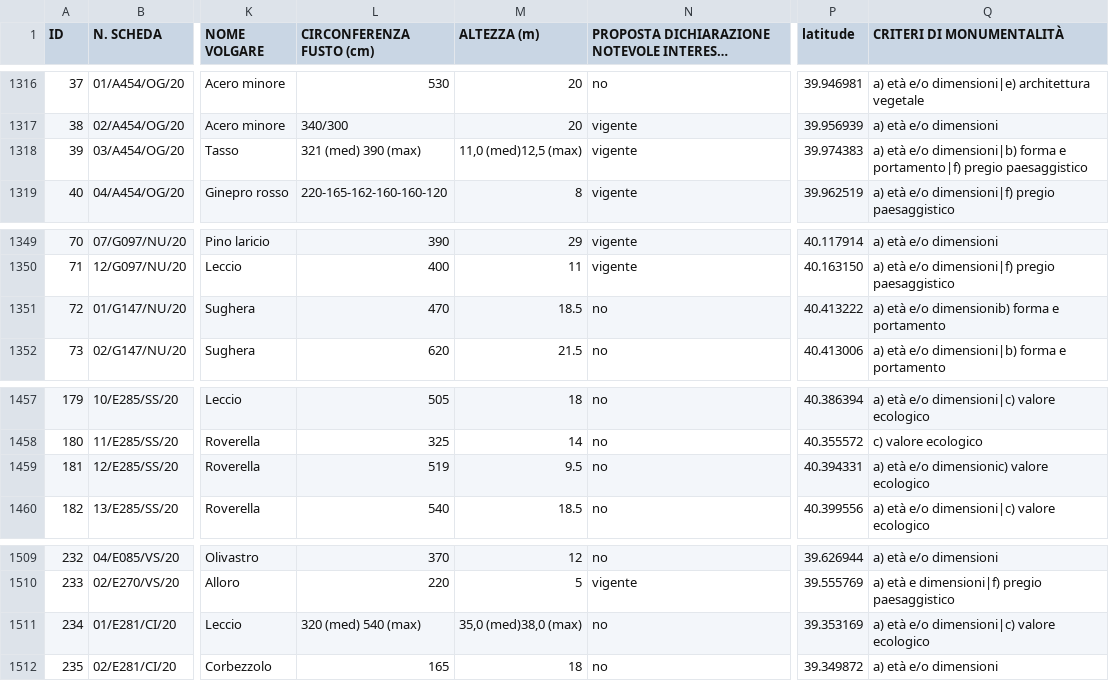
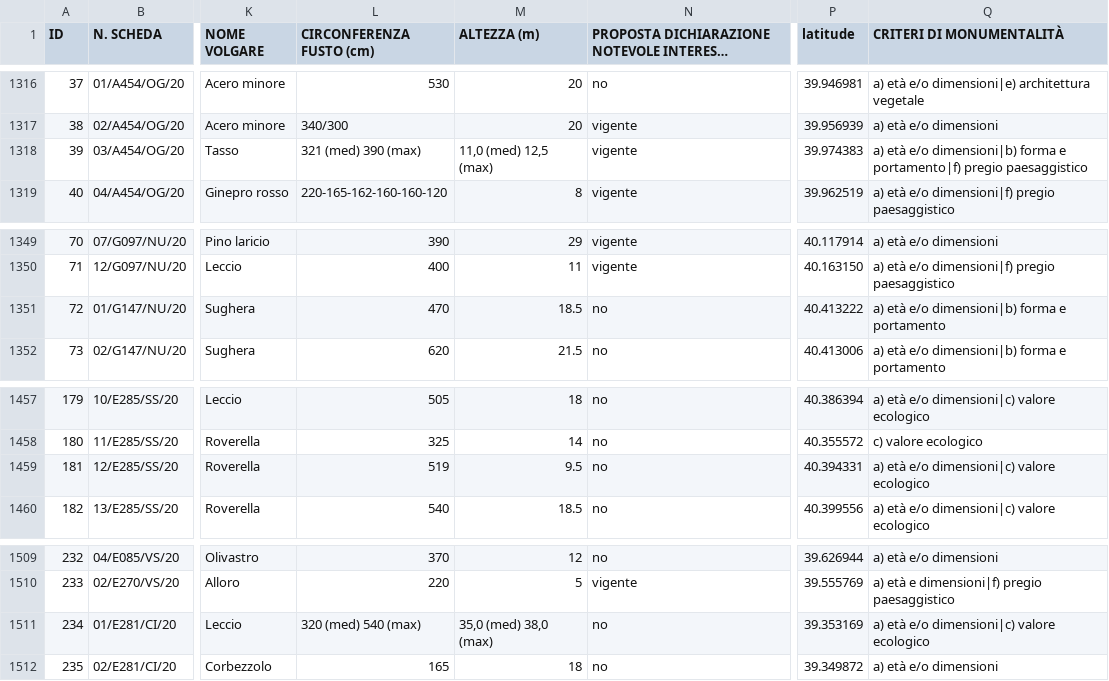
Before and after one commit to ondata/alberimonumentaliitalia, a CSV file: alberiMonumentali.csv, drawn as a sheet; only a part is shown, gaps mark what is left out; long unchanged cells end in …; the diff covers the shown part only; the diff names each change by its address in the sheet, - before the commit and + after, or states it on an @@ line.

```diff
--- a/alberiMonumentali.csv
+++ b/alberiMonumentali.csv
-M1318 (ALTEZZA (m)): 11,0 (med)12,5 (max)
+M1318 (ALTEZZA (m)): 11,0 (med) 12,5 (max)
-Q1351 (CRITERI DI MONUMENTALITÀ): a) età e/o dimensionib) forma e portamento
+Q1351 (CRITERI DI MONUMENTALITÀ): a) età e/o dimensioni|b) forma e portamento
-Q1459 (CRITERI DI MONUMENTALITÀ): a) età e/o dimensionic) valore ecologico
+Q1459 (CRITERI DI MONUMENTALITÀ): a) età e/o dimensioni|c) valore ecologico
-M1511 (ALTEZZA (m)): 35,0 (med)38,0 (max)
+M1511 (ALTEZZA (m)): 35,0 (med) 38,0 (max)
```
Also changed, not shown: 19 edited cells elsewhere in this file, 5 other files.
